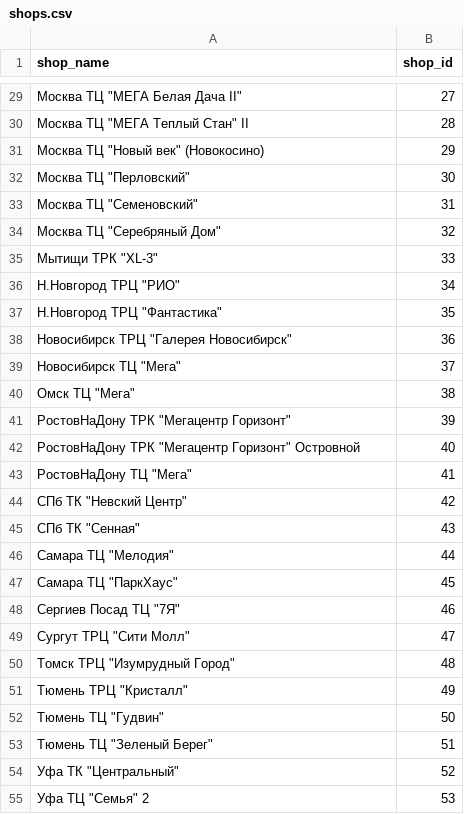
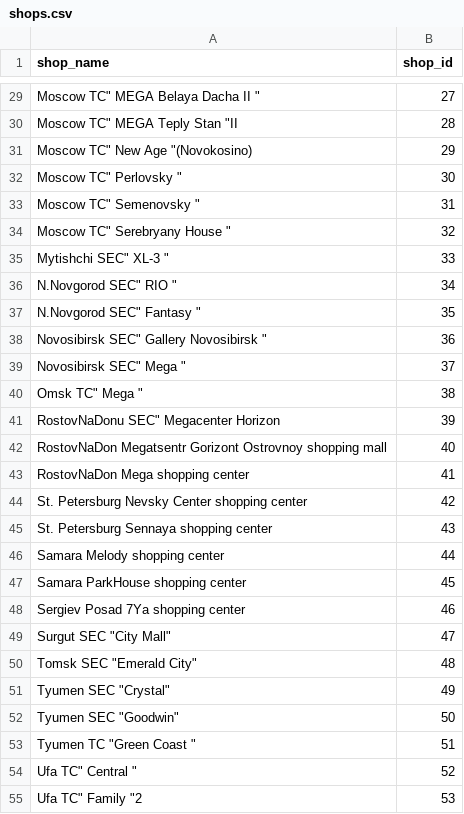
Before and after one commit to Tomjohnsonellis/strive-work, a CSV file: feature-engineering/sales-prediction/data/shops.csv, drawn as a sheet; only a part is shown, gaps mark what is left out; the diff covers the shown part only.

```diff
--- a/feature-engineering/sales-prediction/data/shops.csv
+++ b/feature-engineering/sales-prediction/data/shops.csv
@@ -29,27 +29,27 @@ shop_name,shop_id
-"Москва ТЦ ""МЕГА Белая Дача II""",27
-"Москва ТЦ ""МЕГА Теплый Стан"" II",28
-"Москва ТЦ ""Новый век"" (Новокосино)",29
-"Москва ТЦ ""Перловский""",30
-"Москва ТЦ ""Семеновский""",31
-"Москва ТЦ ""Серебряный Дом""",32
-"Мытищи ТРК ""XL-3""",33
-"Н.Новгород ТРЦ ""РИО""",34
-"Н.Новгород ТРЦ ""Фантастика""",35
-"Новосибирск ТРЦ ""Галерея Новосибирск""",36
-"Новосибирск ТЦ ""Мега""",37
-"Омск ТЦ ""Мега""",38
-"РостовНаДону ТРК ""Мегацентр Горизонт""",39
-"РостовНаДону ТРК ""Мегацентр Горизонт"" Островной",40
-"РостовНаДону ТЦ ""Мега""",41
-"СПб ТК ""Невский Центр""",42
-"СПб ТК ""Сенная""",43
-"Самара ТЦ ""Мелодия""",44
-"Самара ТЦ ""ПаркХаус""",45
-"Сергиев Посад ТЦ ""7Я""",46
-"Сургут ТРЦ ""Сити Молл""",47
-"Томск ТРЦ ""Изумрудный Город""",48
-"Тюмень ТРЦ ""Кристалл""",49
-"Тюмень ТЦ ""Гудвин""",50
-"Тюмень ТЦ ""Зеленый Берег""",51
-"Уфа ТК ""Центральный""",52
-"Уфа ТЦ ""Семья"" 2",53
+" Moscow TC"" MEGA Belaya Dacha II """,27
+" Moscow TC"" MEGA Teply Stan ""II",28
+" Moscow TC"" New Age ""(Novokosino)",29
+" Moscow TC"" Perlovsky """,30
+" Moscow TC"" Semenovsky """,31
+" Moscow TC"" Serebryany House """,32
+" Mytishchi SEC"" XL-3 """,33
+" N.Novgorod SEC"" RIO """,34
+" N.Novgorod SEC"" Fantasy """,35
+" Novosibirsk SEC"" Gallery Novosibirsk """,36
+" Novosibirsk SEC"" Mega """,37
+" Omsk TC"" Mega """,38
+" RostovNaDonu SEC"" Megacenter Horizon",39
+ RostovNaDon Megatsentr Gorizont Ostrovnoy shopping mall,40
+ RostovNaDon Mega shopping center,41
+ St. Petersburg Nevsky Center shopping center,42
+ St. Petersburg Sennaya shopping center,43
+ Samara Melody shopping center,44
+ Samara ParkHouse shopping center,45
+ Sergiev Posad 7Ya shopping center,46
+" Surgut SEC ""City Mall""",47
+" Tomsk SEC ""Emerald City""",48
+" Tyumen SEC ""Crystal""",49
+" Tyumen SEC ""Goodwin""",50
+" Tyumen TC ""Green Coast """,51
+" Ufa TC"" Central """,52
+" Ufa TC"" Family ""2",53
```
Also changed, not shown: 33 edited cells elsewhere in this file, 2 other files.
